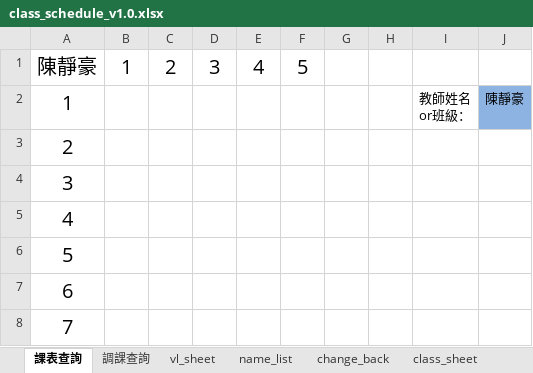
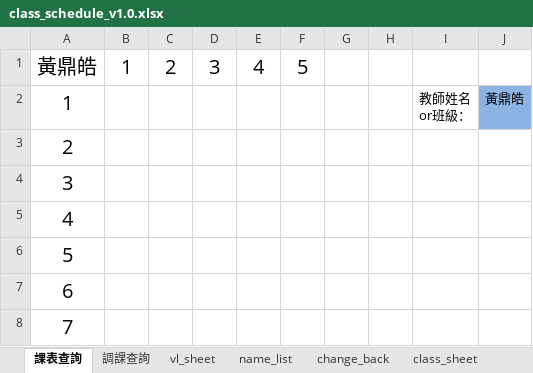
Before and after one commit to ggcube/schoolschedule, an Excel workbook: templete/class_schedule_v1.0.xlsx, sheet 課表查詢, drawn as a sheet; values as stored, in another font and other column widths than the file's, no borders; the diff names each change by its address in the sheet, - before the commit and + after, or states it on an @@ line.

```diff
--- a/templete/class_schedule_v1.0.xlsx (sheet 課表查詢)
+++ b/templete/class_schedule_v1.0.xlsx (sheet 課表查詢)
-A1: 陳靜豪
+A1: 黃鼎皓
-J2: 陳靜豪
+J2: 黃鼎皓
```
Also changed, not shown: sheet 調課查詢, input/input_example.xlsx, templete/input_example.xlsx, 2 other files.
